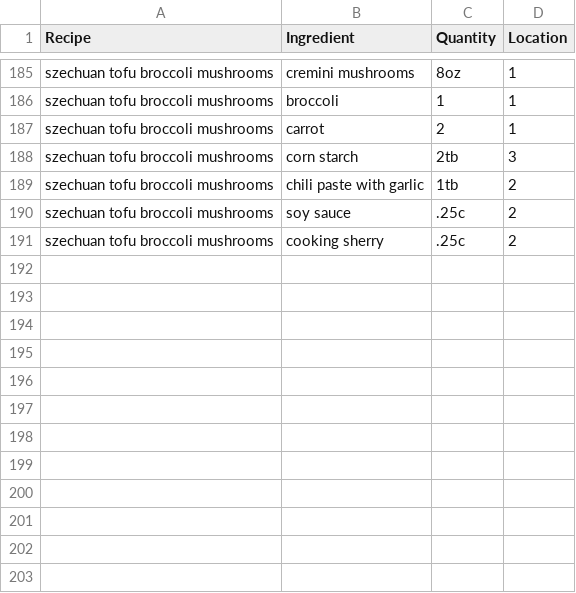
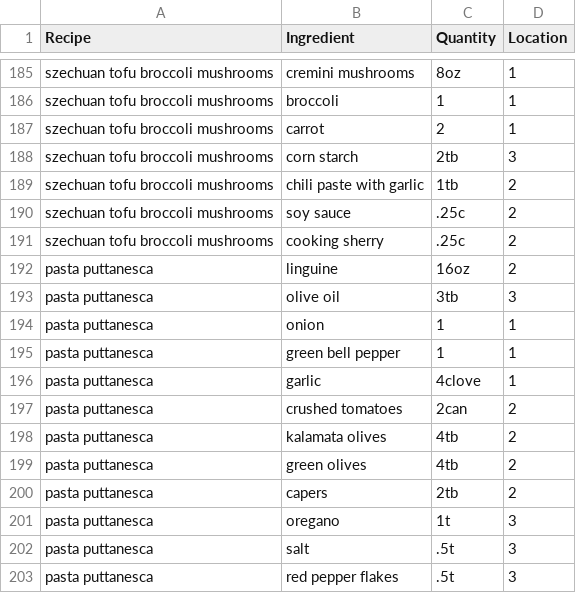
Before and after one commit to aolney/recipe-shopping-list, a TSV file: Recipe-Ingredient-Database - Sheet1.tsv, drawn as a sheet; only a part is shown, gaps mark what is left out; the diff names each change by its address in the sheet, - before the commit and + after, or states it on an @@ line.

Commit message:
puttanesca; notification of item missing from route; improved route

```diff
--- a/Recipe-Ingredient-Database - Sheet1.tsv
+++ b/Recipe-Ingredient-Database - Sheet1.tsv
+row 192: pasta puttanesca | linguine | 16oz | 2
+row 193: pasta puttanesca | olive oil | 3tb | 3
+row 194: pasta puttanesca | onion | 1 | 1
+row 195: pasta puttanesca | green bell pepper | 1 | 1
+row 196: pasta puttanesca | garlic | 4clove | 1
+row 197: pasta puttanesca | crushed tomatoes | 2can | 2
+row 198: pasta puttanesca | kalamata olives | 4tb | 2
+row 199: pasta puttanesca | green olives | 4tb | 2
+row 200: pasta puttanesca | capers | 2tb | 2
+row 201: pasta puttanesca | oregano | 1t | 3
+row 202: pasta puttanesca | salt | .5t | 3
+row 203: pasta puttanesca | red pepper flakes | .5t | 3
```
Also changed, not shown: 2 other files.
